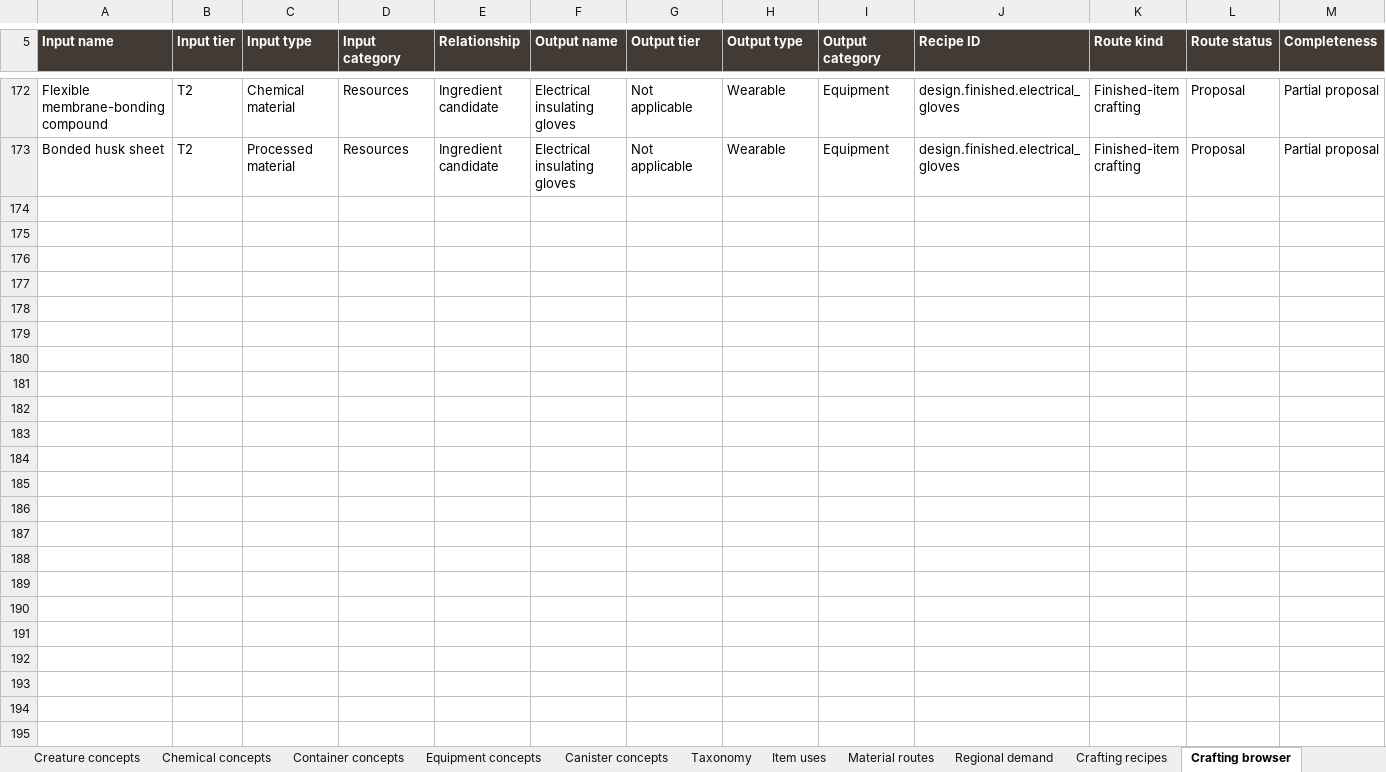
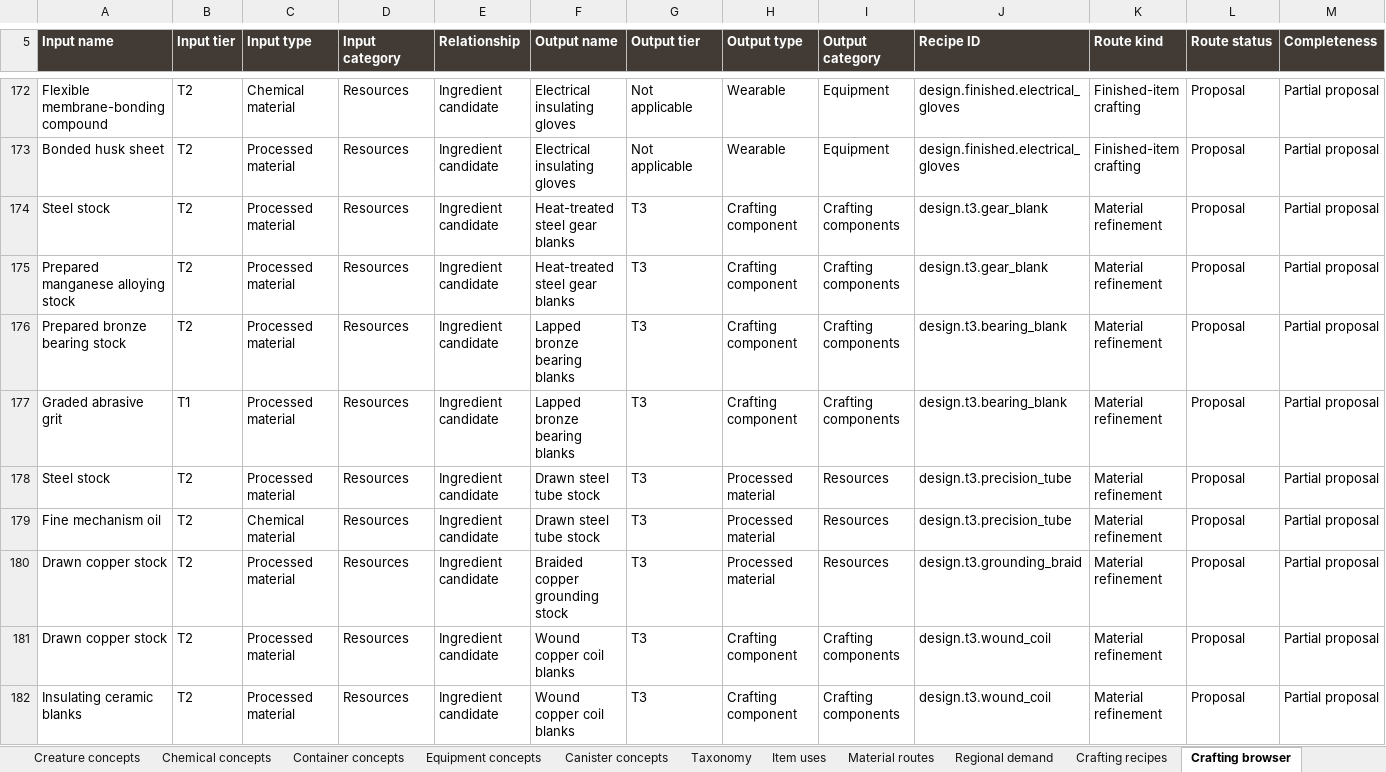
Before and after one commit to sleepyseamonster/Booter-BigARM, an Excel workbook: Docs/Design/Items/MASTER_ITEM_DATABASE.xlsx, sheet Crafting browser, drawn as a sheet; only a part is shown, gaps mark what is left out; values as stored, in another font and other column widths than the file's, no borders; table styles not drawn; rows hold the shown columns only; the diff covers the shown part only; the diff names each change by its address in the sheet, - before the commit and + after, or states it on an @@ line.

Commit message:
docs: expand tier three materials and tier four planning

```diff
--- a/Docs/Design/Items/MASTER_ITEM_DATABASE.xlsx (sheet Crafting browser)
+++ b/Docs/Design/Items/MASTER_ITEM_DATABASE.xlsx (sheet Crafting browser)
+row 174: Steel stock | T2 | Processed material | Resources | Ingredient candidate | Heat-treated steel gear blanks | T3 | Crafting component | Crafting components | design.t3.gear_blank | Material refinement | Proposal | Partial proposal
+row 175: Prepared manganese alloying stock | T2 | Processed material | Resources | Ingredient candidate | Heat-treated steel gear blanks | T3 | Crafting component | Crafting components | design.t3.gear_blank | Material refinement | Proposal | Partial proposal
+row 176: Prepared bronze bearing stock | T2 | Processed material | Resources | Ingredient candidate | Lapped bronze bearing blanks | T3 | Crafting component | Crafting components | design.t3.bearing_blank | Material refinement | Proposal | Partial proposal
+row 177: Graded abrasive grit | T1 | Processed material | Resources | Ingredient candidate | Lapped bronze bearing blanks | T3 | Crafting component | Crafting components | design.t3.bearing_blank | Material refinement | Proposal | Partial proposal
+row 178: Steel stock | T2 | Processed material | Resources | Ingredient candidate | Drawn steel tube stock | T3 | Processed material | Resources | design.t3.precision_tube | Material refinement | Proposal | Partial proposal
+row 179: Fine mechanism oil | T2 | Chemical material | Resources | Ingredient candidate | Drawn steel tube stock | T3 | Processed material | Resources | design.t3.precision_tube | Material refinement | Proposal | Partial proposal
+row 180: Drawn copper stock | T2 | Processed material | Resources | Ingredient candidate | Braided copper grounding stock | T3 | Processed material | Resources | design.t3.grounding_braid | Material refinement | Proposal | Partial proposal
+row 181: Drawn copper stock | T2 | Processed material | Resources | Ingredient candidate | Wound copper coil blanks | T3 | Crafting component | Crafting components | design.t3.wound_coil | Material refinement | Proposal | Partial proposal
+row 182: Insulating ceramic blanks | T2 | Processed material | Resources | Ingredient candidate | Wound copper coil blanks | T3 | Crafting component | Crafting components | design.t3.wound_coil | Material refinement | Proposal | Partial proposal
```
Also changed, not shown: 36 added rows elsewhere in this sheet, sheet Material routes, sheet Items, sheet Crafting recipes, sheet Item uses, sheet Material branches, sheet Guide, 1 more sheet, 1 other file.
